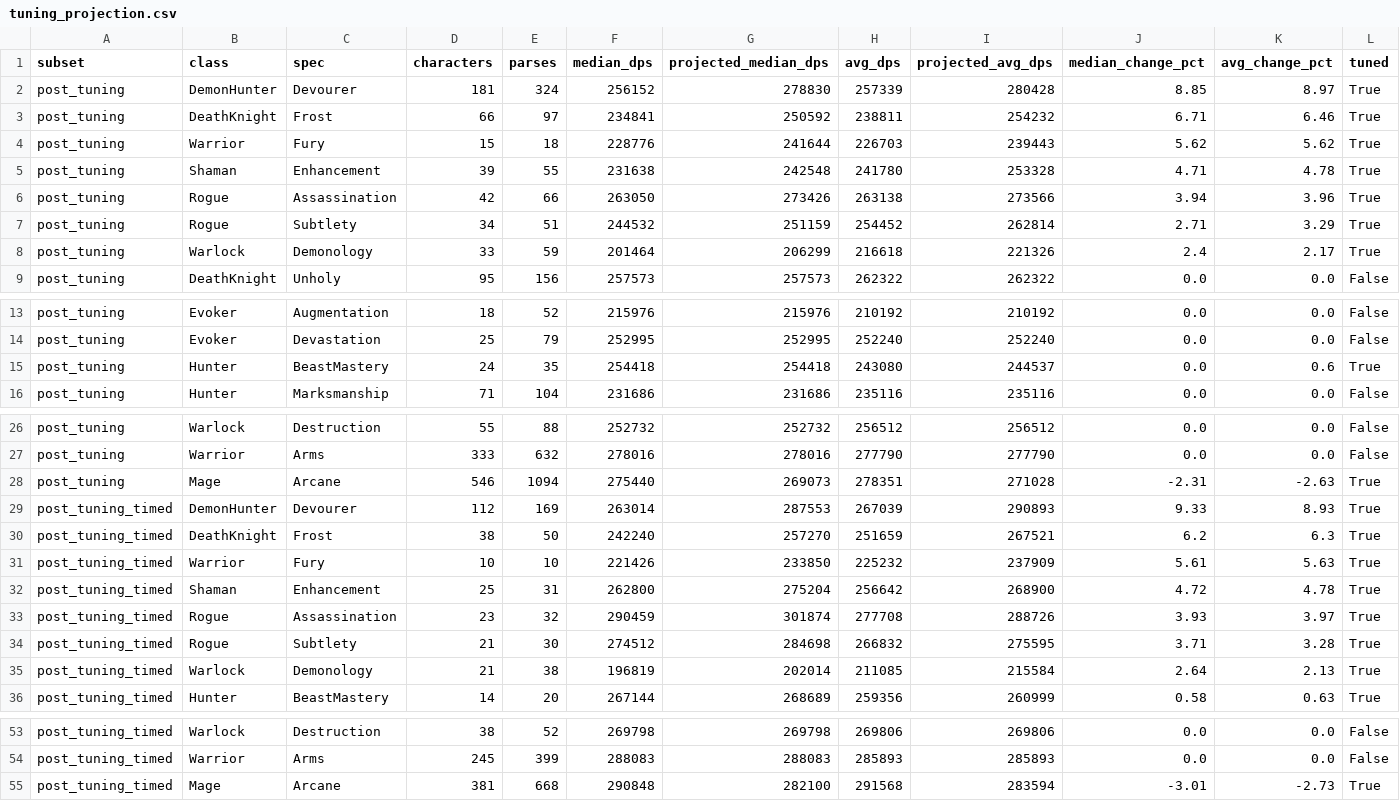
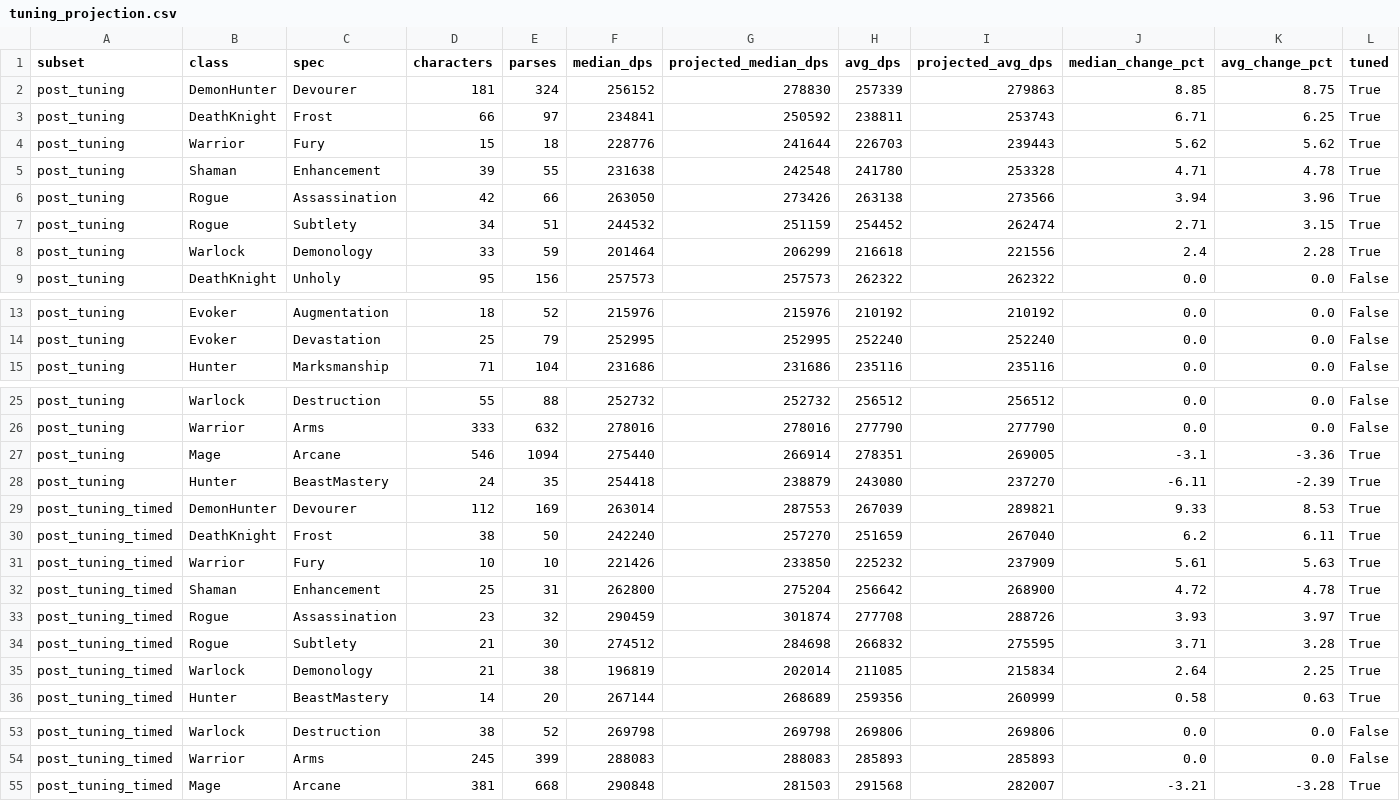
Before and after one commit to st331/wowlogs, a CSV file: docs/llms/tuning_projection.csv, drawn as a sheet; only a part is shown, gaps mark what is left out.

```diff
--- a/docs/llms/tuning_projection.csv
+++ b/docs/llms/tuning_projection.csv
@@ -1,4 +1,4 @@
 subset,class,spec,characters,parses,median_dps,projected_median_dps,avg_dps,projected_avg_dps,median_change_pct,avg_change_pct,tuned
-post_tuning,DemonHunter,Devourer,181,324,256152,278830,257339,280428,8.85,8.97,True
-post_tuning,DeathKnight,Frost,66,97,234841,250592,238811,254232,6.71,6.46,True
+post_tuning,DemonHunter,Devourer,181,324,256152,278830,257339,279863,8.85,8.75,True
+post_tuning,DeathKnight,Frost,66,97,234841,250592,238811,253743,6.71,6.25,True
 post_tuning,Warrior,Fury,15,18,228776,241644,226703,239443,5.62,5.62,True
@@ -6,4 +6,4 @@ post_tuning,Shaman,Enhancement,39,55,231638,242548,241780,253328,4.71,4.78,True
 post_tuning,Rogue,Assassination,42,66,263050,273426,263138,273566,3.94,3.96,True
-post_tuning,Rogue,Subtlety,34,51,244532,251159,254452,262814,2.71,3.29,True
-post_tuning,Warlock,Demonology,33,59,201464,206299,216618,221326,2.4,2.17,True
+post_tuning,Rogue,Subtlety,34,51,244532,251159,254452,262474,2.71,3.15,True
+post_tuning,Warlock,Demonology,33,59,201464,206299,216618,221556,2.4,2.28,True
 post_tuning,DeathKnight,Unholy,95,156,257573,257573,262322,262322,0.0,0.0,False
@@ -14,3 +14,2 @@ post_tuning,Evoker,Augmentation,18,52,215976,215976,210192,210192,0.0,0.0,False
 post_tuning,Evoker,Devastation,25,79,252995,252995,252240,252240,0.0,0.0,False
-post_tuning,Hunter,BeastMastery,24,35,254418,254418,243080,244537,0.0,0.6,True
 post_tuning,Hunter,Marksmanship,71,104,231686,231686,235116,235116,0.0,0.0,False
@@ -27,5 +26,6 @@ post_tuning,Warlock,Destruction,55,88,252732,252732,256512,256512,0.0,0.0,False
 post_tuning,Warrior,Arms,333,632,278016,278016,277790,277790,0.0,0.0,False
-post_tuning,Mage,Arcane,546,1094,275440,269073,278351,271028,-2.31,-2.63,True
-post_tuning_timed,DemonHunter,Devourer,112,169,263014,287553,267039,290893,9.33,8.93,True
-post_tuning_timed,DeathKnight,Frost,38,50,242240,257270,251659,267521,6.2,6.3,True
+post_tuning,Mage,Arcane,546,1094,275440,266914,278351,269005,-3.1,-3.36,True
+post_tuning,Hunter,BeastMastery,24,35,254418,238879,243080,237270,-6.11,-2.39,True
+post_tuning_timed,DemonHunter,Devourer,112,169,263014,287553,267039,289821,9.33,8.53,True
+post_tuning_timed,DeathKnight,Frost,38,50,242240,257270,251659,267040,6.2,6.11,True
 post_tuning_timed,Warrior,Fury,10,10,221426,233850,225232,237909,5.61,5.63,True
@@ -34,3 +34,3 @@ post_tuning_timed,Rogue,Assassination,23,32,290459,301874,277708,288726,3.93,3.9
 post_tuning_timed,Rogue,Subtlety,21,30,274512,284698,266832,275595,3.71,3.28,True
-post_tuning_timed,Warlock,Demonology,21,38,196819,202014,211085,215584,2.64,2.13,True
+post_tuning_timed,Warlock,Demonology,21,38,196819,202014,211085,215834,2.64,2.25,True
 post_tuning_timed,Hunter,BeastMastery,14,20,267144,268689,259356,260999,0.58,0.63,True
@@ -54,2 +54,2 @@ post_tuning_timed,Warlock,Destruction,38,52,269798,269798,269806,269806,0.0,0.0,
 post_tuning_timed,Warrior,Arms,245,399,288083,288083,285893,285893,0.0,0.0,False
-post_tuning_timed,Mage,Arcane,381,668,290848,282100,291568,283594,-3.01,-2.73,True
+post_tuning_timed,Mage,Arcane,381,668,290848,281503,291568,282007,-3.21,-3.28,True
```
Also changed, not shown: docs/llms/parses_3.csv, docs/llms/parses_4.csv, 34 other files.
